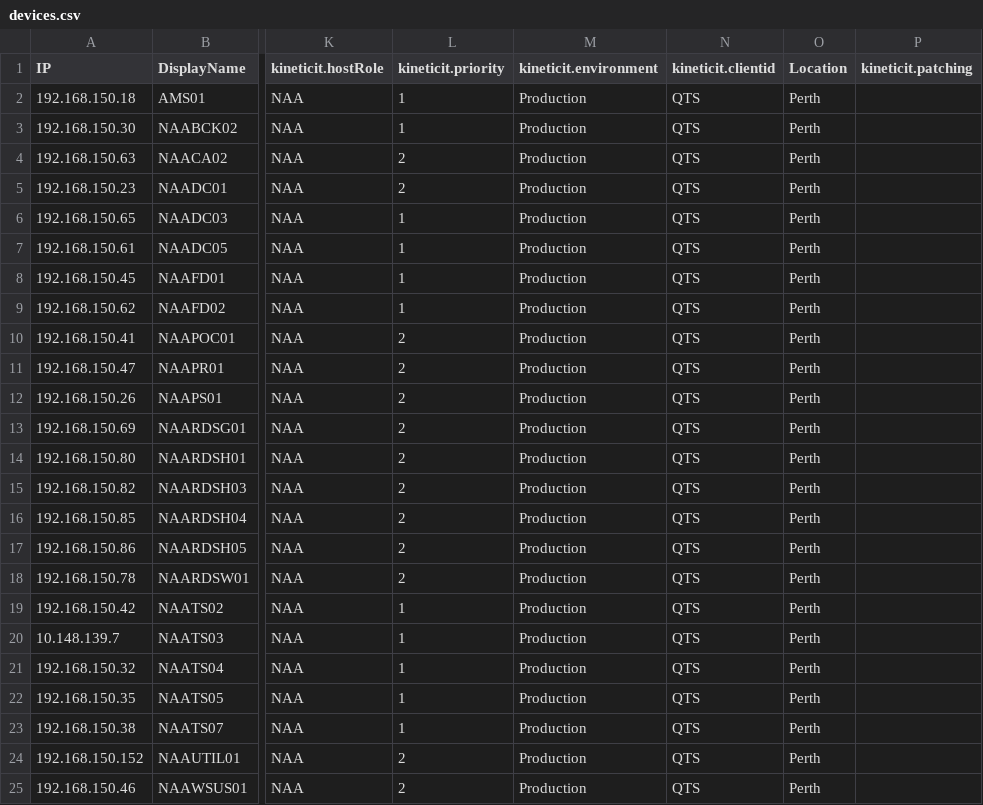
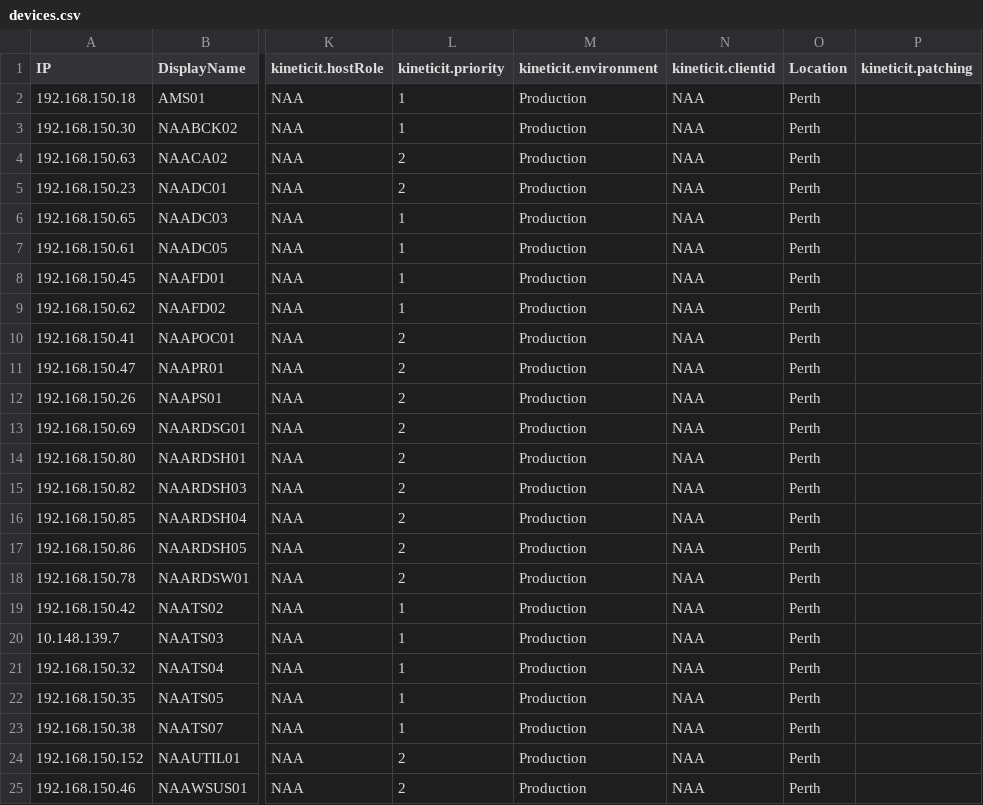
Before and after one commit to uvanlj1/logic-monitor, a CSV file: LogicMonitor/logicmonitor-import/imports/devices.csv, drawn as a sheet; only a part is shown, gaps mark what is left out; the diff names each change by its address in the sheet, - before the commit and + after, or states it on an @@ line.

Commit message:
Update devices.csv

```diff
--- a/LogicMonitor/logicmonitor-import/imports/devices.csv
+++ b/LogicMonitor/logicmonitor-import/imports/devices.csv
-N2:N25 (kineticit.clientid): QTS
+N2:N25 (kineticit.clientid): NAA
```
